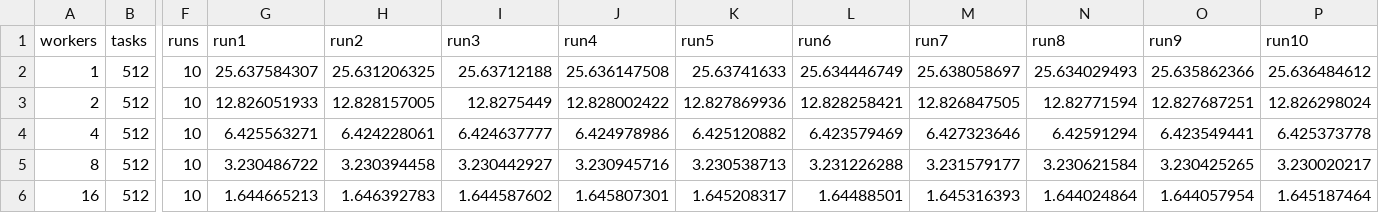
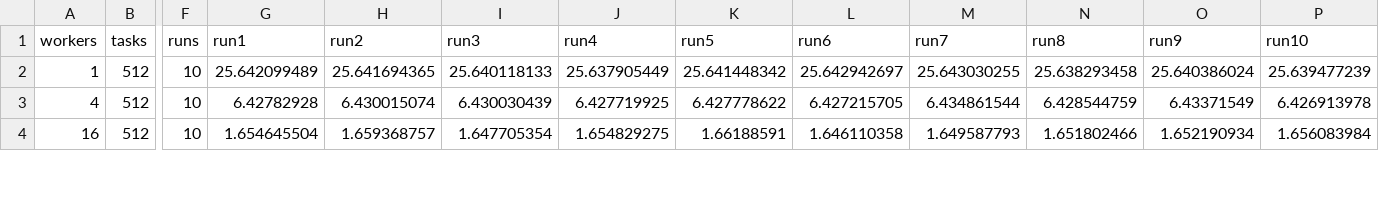
Before and after one commit to domferr/fastflow-python, a CSV file: benchmarks/512_50.farm.new.csv, drawn as a sheet; only a part is shown, gaps mark what is left out; removed rows and columns are numbered as before the commit, all else as after; rows hold the shown columns only; the diff covers the shown part only; the diff names each change by its address in the sheet, - before the commit and + after, or states it on an @@ line.

```diff
--- a/benchmarks/512_50.farm.new.csv
+++ b/benchmarks/512_50.farm.new.csv
-G2 (run1): 25.637584307
+G2 (run1): 25.642099489
-H2 (run2): 25.631206325
+H2 (run2): 25.641694365
-I2 (run3): 25.63712188
+I2 (run3): 25.640118133
-J2 (run4): 25.636147508
+J2 (run4): 25.637905449
-K2 (run5): 25.63741633
+K2 (run5): 25.641448342
-L2 (run6): 25.634446749
+L2 (run6): 25.642942697
-M2 (run7): 25.638058697
+M2 (run7): 25.643030255
-N2 (run8): 25.634029493
+N2 (run8): 25.638293458
-O2 (run9): 25.635862366
+O2 (run9): 25.640386024
-P2 (run10): 25.636484612
+P2 (run10): 25.639477239
-row 3: 2 | 512 | 10 | 12.826051933 | 12.828157005 | 12.8275449 | 12.828002422 | 12.827869936 | 12.828258421 | 12.826847505 | 12.82771594 | 12.827687251 | 12.826298024
-G3 (run1): 6.425563271
+G3 (run1): 6.42782928
-H3 (run2): 6.424228061
+H3 (run2): 6.430015074
-I3 (run3): 6.424637777
+I3 (run3): 6.430030439
-J3 (run4): 6.424978986
+J3 (run4): 6.427719925
-K3 (run5): 6.425120882
+K3 (run5): 6.427778622
-L3 (run6): 6.423579469
+L3 (run6): 6.427215705
-M3 (run7): 6.427323646
+M3 (run7): 6.434861544
-N3 (run8): 6.42591294
+N3 (run8): 6.428544759
-O3 (run9): 6.423549441
+O3 (run9): 6.43371549
-P3 (run10): 6.425373778
+P3 (run10): 6.426913978
-row 5: 8 | 512 | 10 | 3.230486722 | 3.230394458 | 3.230442927 | 3.230945716 | 3.230538713 | 3.231226288 | 3.231579177 | 3.230621584 | 3.230425265 | 3.230020217
-G4 (run1): 1.644665213
+G4 (run1): 1.654645504
-H4 (run2): 1.646392783
+H4 (run2): 1.659368757
-I4 (run3): 1.644587602
+I4 (run3): 1.647705354
-J4 (run4): 1.645807301
+J4 (run4): 1.654829275
-K4 (run5): 1.645208317
+K4 (run5): 1.66188591
-L4 (run6): 1.64488501
+L4 (run6): 1.646110358
-M4 (run7): 1.645316393
+M4 (run7): 1.649587793
-N4 (run8): 1.644024864
+N4 (run8): 1.651802466
-O4 (run9): 1.644057954
+O4 (run9): 1.652190934
-P4 (run10): 1.645187464
+P4 (run10): 1.656083984
```
Also changed, not shown: 2 added rows and 40 edited cells elsewhere in this file, benchmarks/512_50.processpool.new.csv, benchmarks/512_nt_numpy_500.farm.csv, 29 other files.
